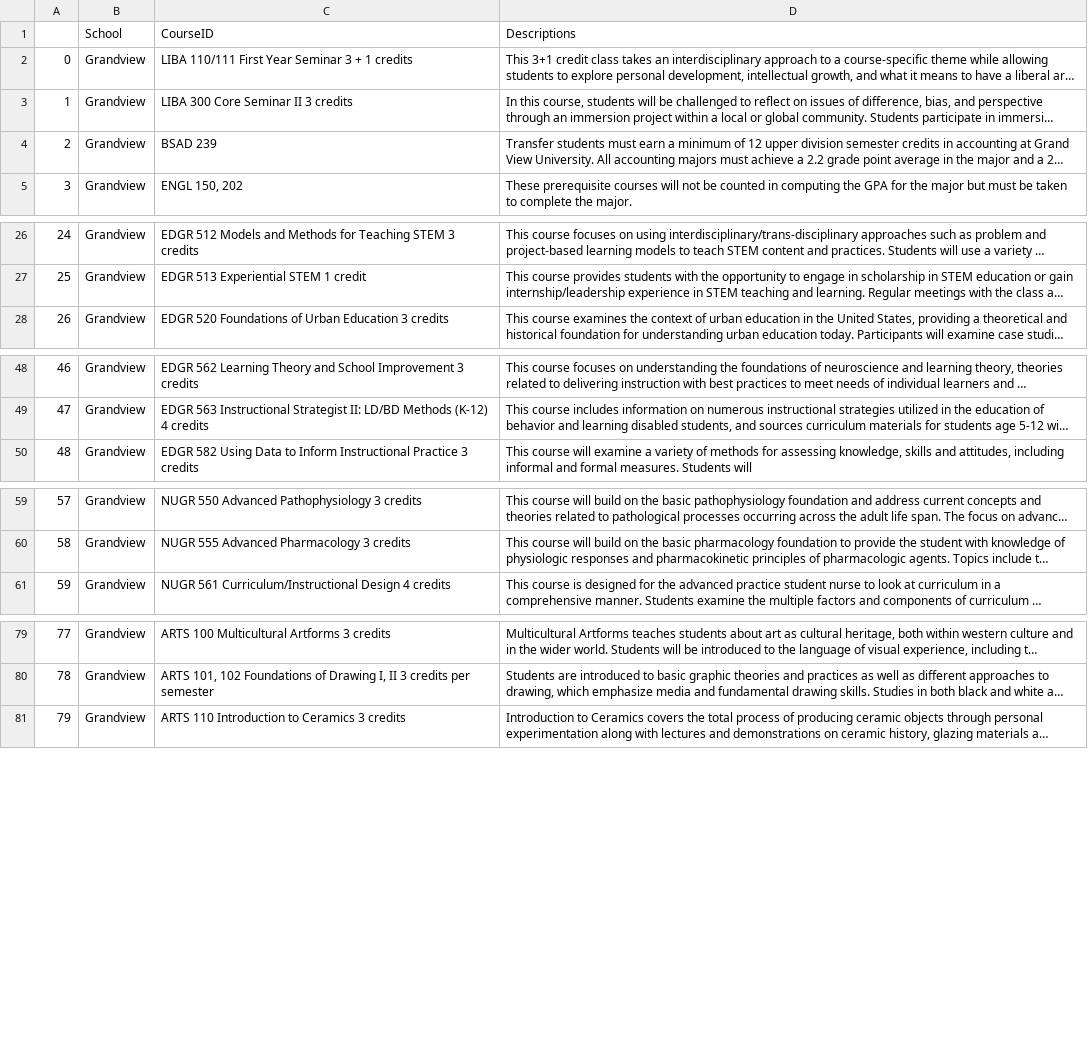
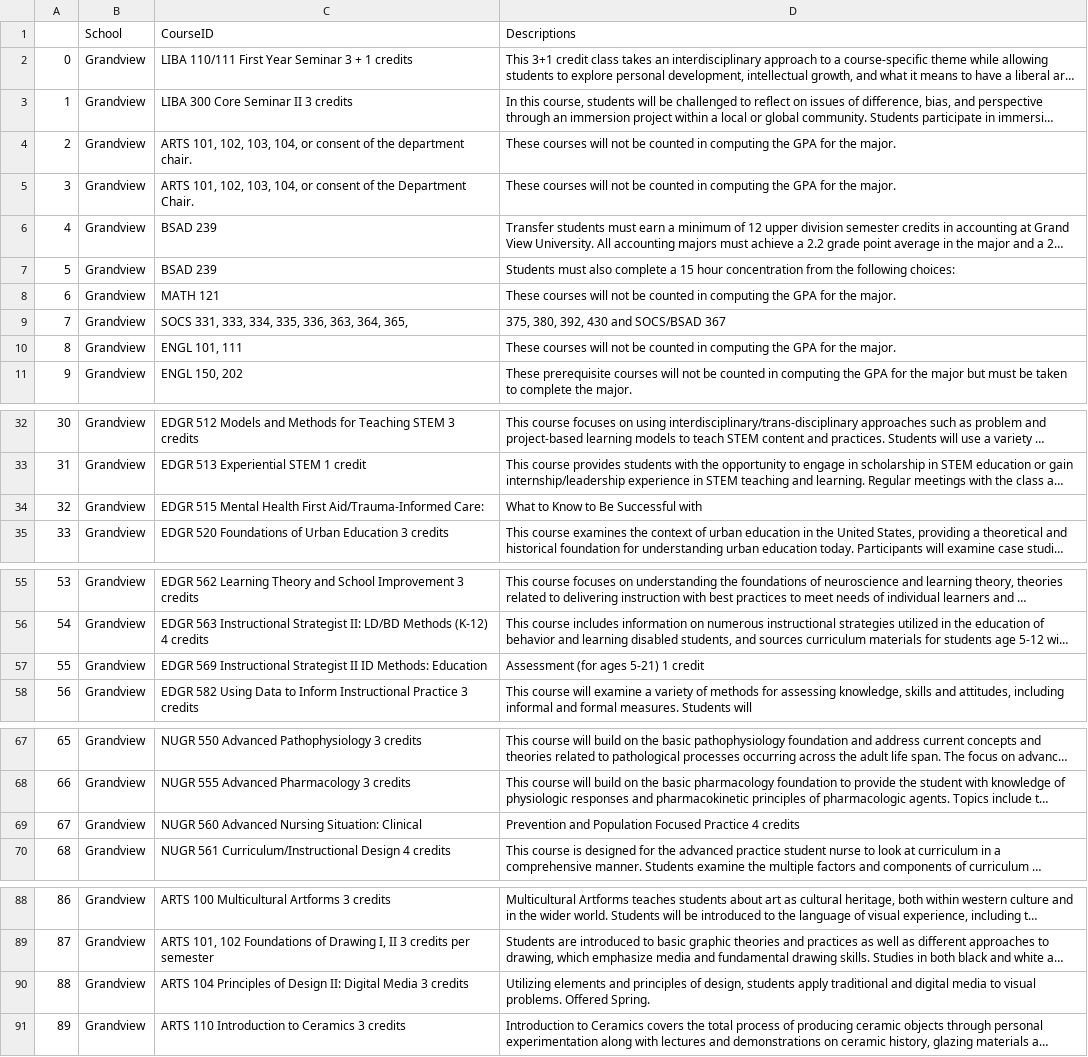
Before and after one commit to Valparaiso-Data-Science/general-course-relevance-discovery, a CSV file: courses/Grandview.csv, drawn as a sheet; only a part is shown, gaps mark what is left out; long unchanged cells end in …; addresses are those after the commit; the diff covers the shown part only; the diff names each change by its address in the sheet, - before the commit and + after, or states it on an @@ line.

```diff
--- a/courses/Grandview.csv
+++ b/courses/Grandview.csv
+row 4: 2 | Grandview | ARTS 101, 102, 103, 104, or consent of the department chair. | These courses will not be counted in computing the GPA for the major.
+row 5: 3 | Grandview | ARTS 101, 102, 103, 104, or consent of the Department Chair. | These courses will not be counted in computing the GPA for the major.
@@ column A renumbered from row 6 down @@
+row 7: 5 | Grandview | BSAD 239 | Students must also complete a 15 hour concentration from the following choices:
+row 8: 6 | Grandview | MATH 121 | These courses will not be counted in computing the GPA for the major.
+row 9: 7 | Grandview | SOCS 331, 333, 334, 335, 336, 363, 364, 365, | 375, 380, 392, 430 and SOCS/BSAD 367
+row 10: 8 | Grandview | ENGL 101, 111 | These courses will not be counted in computing the GPA for the major.
+row 34: 32 | Grandview | EDGR 515 Mental Health First Aid/Trauma-Informed Care: | What to Know to Be Successful with
+row 57: 55 | Grandview | EDGR 569 Instructional Strategist II ID Methods: Education | Assessment (for ages 5-21) 1 credit
+row 69: 67 | Grandview | NUGR 560 Advanced Nursing Situation: Clinical | Prevention and Population Focused Practice 4 credits
+row 90: 88 | Grandview | ARTS 104 Principles of Design II: Digital Media 3 credits | Utilizing elements and principles of design, students apply traditional and digital media to visual problems. Offered Spring.
```
Also changed, not shown: 9 added rows elsewhere in this file, courses/EastStroudsburg.csv, courses/NorthCentralMissouri.csv, 35 other files.
